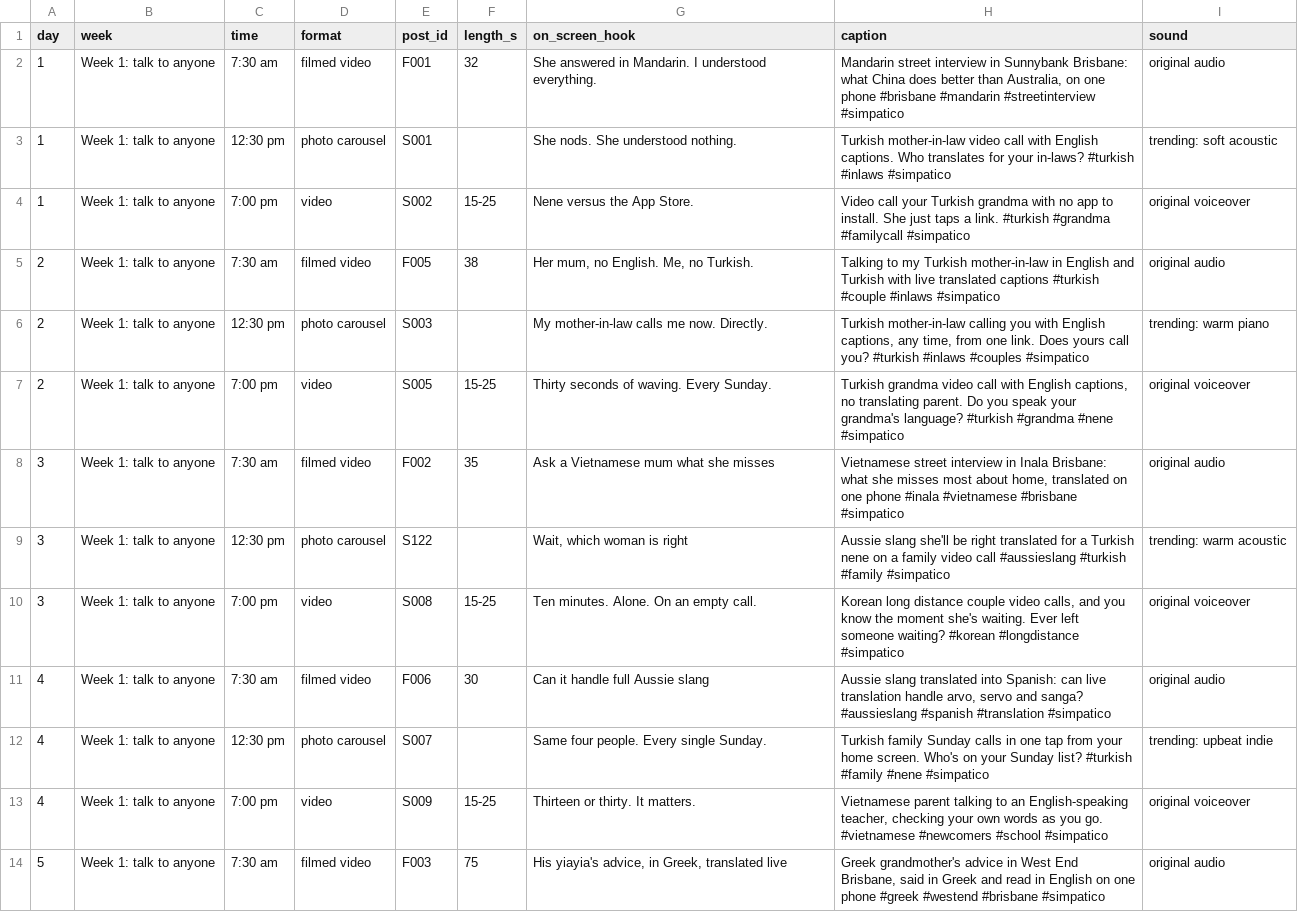
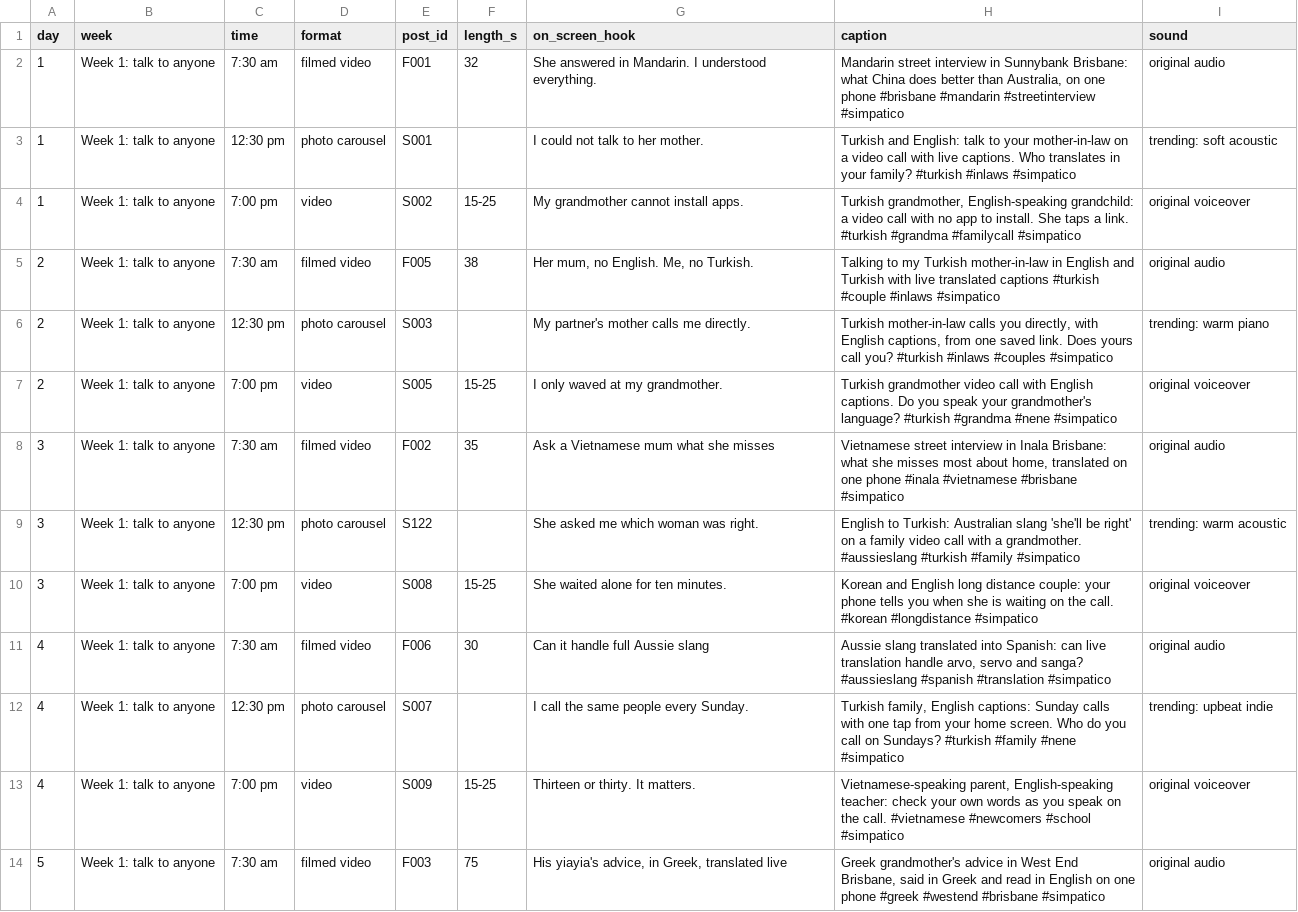
Before and after one commit to maxsenica-sys/Simpatico, a CSV file: content/posting_plan_tiktok.csv, drawn as a sheet; only a part is shown; the diff covers the shown part only.

```diff
--- a/content/posting_plan_tiktok.csv
+++ b/content/posting_plan_tiktok.csv
@@ -2,13 +2,13 @@ day,week,time,format,post_id,length_s,on_screen_hook,caption,sound
 1,Week 1: talk to anyone,7:30 am,filmed video,F001,32,She answered in Mandarin. I understood everything.,"Mandarin street interview in Sunnybank Brisbane: what China does better than Australia, on one phone #brisbane #mandarin #streetinterview #simpatico",original audio
-1,Week 1: talk to anyone,12:30 pm,photo carousel,S001,,She nods. She understood nothing.,Turkish mother-in-law video call with English captions. Who translates for your in-laws? #turkish #inlaws #simpatico,trending: soft acoustic
-1,Week 1: talk to anyone,7:00 pm,video,S002,15-25,Nene versus the App Store.,Video call your Turkish grandma with no app to install. She just taps a link. #turkish #grandma #familycall #simpatico,original voiceover
+1,Week 1: talk to anyone,12:30 pm,photo carousel,S001,,I could not talk to her mother.,Turkish and English: talk to your mother-in-law on a video call with live captions. Who translates in your family? #turkish #inlaws #simpatico,trending: soft acoustic
+1,Week 1: talk to anyone,7:00 pm,video,S002,15-25,My grandmother cannot install apps.,"Turkish grandmother, English-speaking grandchild: a video call with no app to install. She taps a link. #turkish #grandma #familycall #simpatico",original voiceover
 2,Week 1: talk to anyone,7:30 am,filmed video,F005,38,"Her mum, no English. Me, no Turkish.",Talking to my Turkish mother-in-law in English and Turkish with live translated captions #turkish #couple #inlaws #simpatico,original audio
-2,Week 1: talk to anyone,12:30 pm,photo carousel,S003,,My mother-in-law calls me now. Directly.,"Turkish mother-in-law calling you with English captions, any time, from one link. Does yours call you? #turkish #inlaws #couples #simpatico",trending: warm piano
-2,Week 1: talk to anyone,7:00 pm,video,S005,15-25,Thirty seconds of waving. Every Sunday.,"Turkish grandma video call with English captions, no translating parent. Do you speak your grandma's language? #turkish #grandma #nene #simpatico",original voiceover
+2,Week 1: talk to anyone,12:30 pm,photo carousel,S003,,My partner's mother calls me directly.,"Turkish mother-in-law calls you directly, with English captions, from one saved link. Does yours call you? #turkish #inlaws #couples #simpatico",trending: warm piano
+2,Week 1: talk to anyone,7:00 pm,video,S005,15-25,I only waved at my grandmother.,Turkish grandmother video call with English captions. Do you speak your grandmother's language? #turkish #grandma #nene #simpatico,original voiceover
 3,Week 1: talk to anyone,7:30 am,filmed video,F002,35,Ask a Vietnamese mum what she misses,"Vietnamese street interview in Inala Brisbane: what she misses most about home, translated on one phone #inala #vietnamese #brisbane #simpatico",original audio
-3,Week 1: talk to anyone,12:30 pm,photo carousel,S122,,"Wait, which woman is right",Aussie slang she'll be right translated for a Turkish nene on a family video call #aussieslang #turkish #family #simpatico,trending: warm acoustic
-3,Week 1: talk to anyone,7:00 pm,video,S008,15-25,Ten minutes. Alone. On an empty call.,"Korean long distance couple video calls, and you know the moment she's waiting. Ever left someone waiting? #korean #longdistance #simpatico",original voiceover
+3,Week 1: talk to anyone,12:30 pm,photo carousel,S122,,She asked me which woman was right.,English to Turkish: Australian slang 'she'll be right' on a family video call with a grandmother. #aussieslang #turkish #family #simpatico,trending: warm acoustic
+3,Week 1: talk to anyone,7:00 pm,video,S008,15-25,She waited alone for ten minutes.,Korean and English long distance couple: your phone tells you when she is waiting on the call. #korean #longdistance #simpatico,original voiceover
 4,Week 1: talk to anyone,7:30 am,filmed video,F006,30,Can it handle full Aussie slang,"Aussie slang translated into Spanish: can live translation handle arvo, servo and sanga? #aussieslang #spanish #translation #simpatico",original audio
-4,Week 1: talk to anyone,12:30 pm,photo carousel,S007,,Same four people. Every single Sunday.,Turkish family Sunday calls in one tap from your home screen. Who's on your Sunday list? #turkish #family #nene #simpatico,trending: upbeat indie
-4,Week 1: talk to anyone,7:00 pm,video,S009,15-25,Thirteen or thirty. It matters.,"Vietnamese parent talking to an English-speaking teacher, checking your own words as you go. #vietnamese #newcomers #school #simpatico",original voiceover
+4,Week 1: talk to anyone,12:30 pm,photo carousel,S007,,I call the same people every Sunday.,"Turkish family, English captions: Sunday calls with one tap from your home screen. Who do you call on Sundays? #turkish #family #nene #simpatico",trending: upbeat indie
+4,Week 1: talk to anyone,7:00 pm,video,S009,15-25,Thirteen or thirty. It matters.,"Vietnamese-speaking parent, English-speaking teacher: check your own words as you speak on the call. #vietnamese #newcomers #school #simpatico",original voiceover
 5,Week 1: talk to anyone,7:30 am,filmed video,F003,75,"His yiayia's advice, in Greek, translated live","Greek grandmother's advice in West End Brisbane, said in Greek and read in English on one phone #greek #westend #brisbane #simpatico",original audio
```
Also changed, not shown: 104 edited cells elsewhere in this file, content/backlog.csv, content/posting_plan_instagram.csv.
